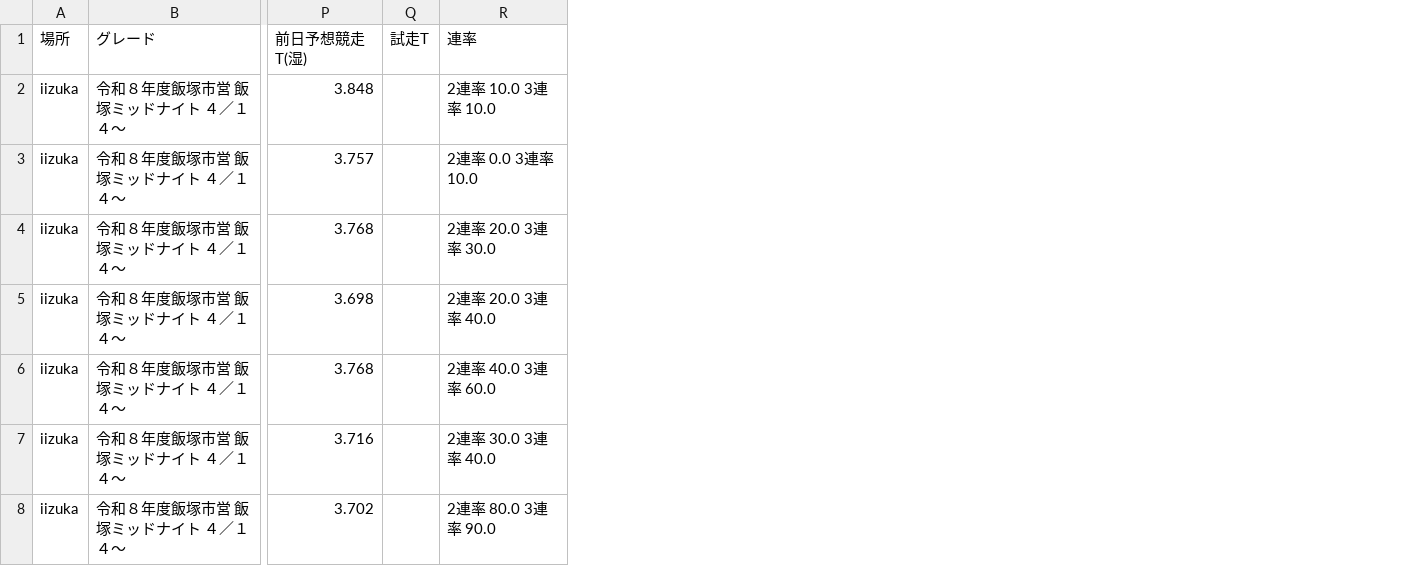
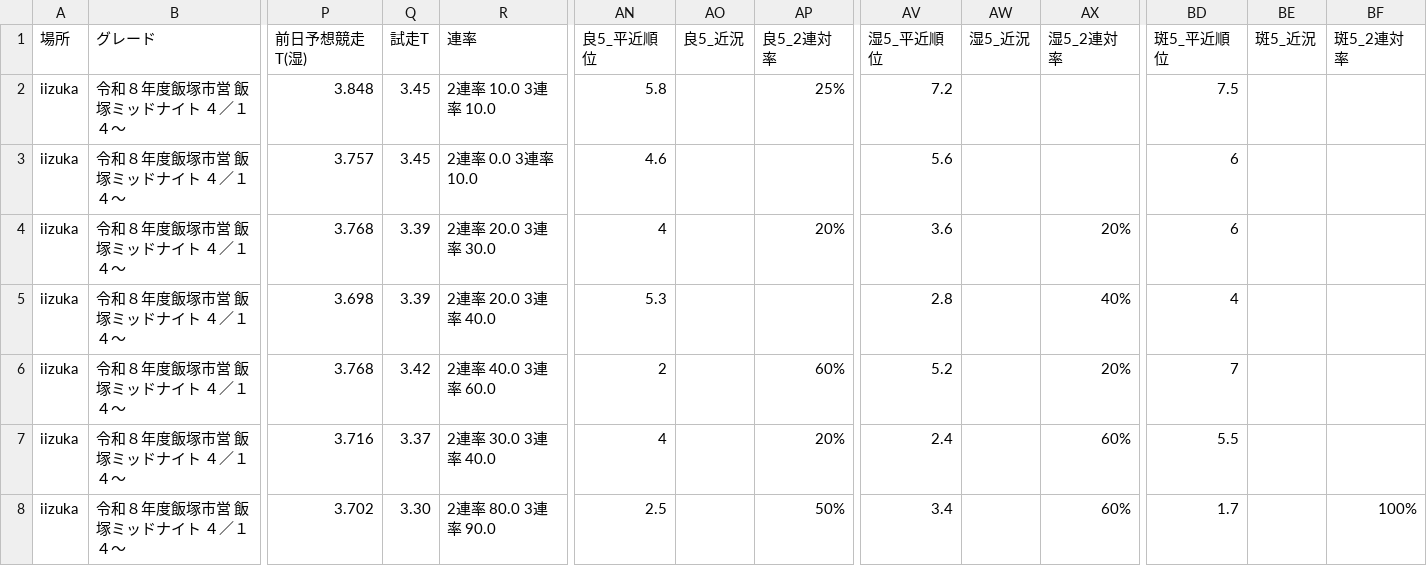
Before and after one commit to KomedawraOmusubi/autorace-ai_ticket, a CSV file: data/race_data_iizuka_01R.csv, drawn as a sheet; only a part is shown, gaps mark what is left out; the diff names each change by its address in the sheet, - before the commit and + after, or states it on an @@ line.

```diff
--- a/data/race_data_iizuka_01R.csv
+++ b/data/race_data_iizuka_01R.csv
+column AN (良5_平近順位), rows 2-8: 5.8 | 4.6 | 4 | 5.3 | 2 | 4 | 2.5
+column AO (良5_近況), empty
+column AP (良5_2連対率), rows 2-8: 25% |  | 20% |  | 60% | 20% | 50%
+column AV (湿5_平近順位), rows 2-8: 7.2 | 5.6 | 3.6 | 2.8 | 5.2 | 2.4 | 3.4
+column AW (湿5_近況), empty
+column AX (湿5_2連対率), rows 4-8: 20% | 40% | 20% | 60% | 60%
+column BD (斑5_平近順位), rows 2-8: 7.5 | 6 | 6 | 4 | 7 | 5.5 | 1.7
+column BE (斑5_近況), empty
+column BF (斑5_2連対率), row 8: 100%
-Q2:Q3 (試走T): (empty)
+Q2:Q3 (試走T): 3.45
-Q4:Q5 (試走T): (empty)
+Q4:Q5 (試走T): 3.39
-Q6 (試走T): (empty)
+Q6 (試走T): 3.42
-Q7 (試走T): (empty)
+Q7 (試走T): 3.37
-Q8 (試走T): (empty)
+Q8 (試走T): 3.30
```
Also changed, not shown: data/race_data_hamamatsu_01R.csv.
